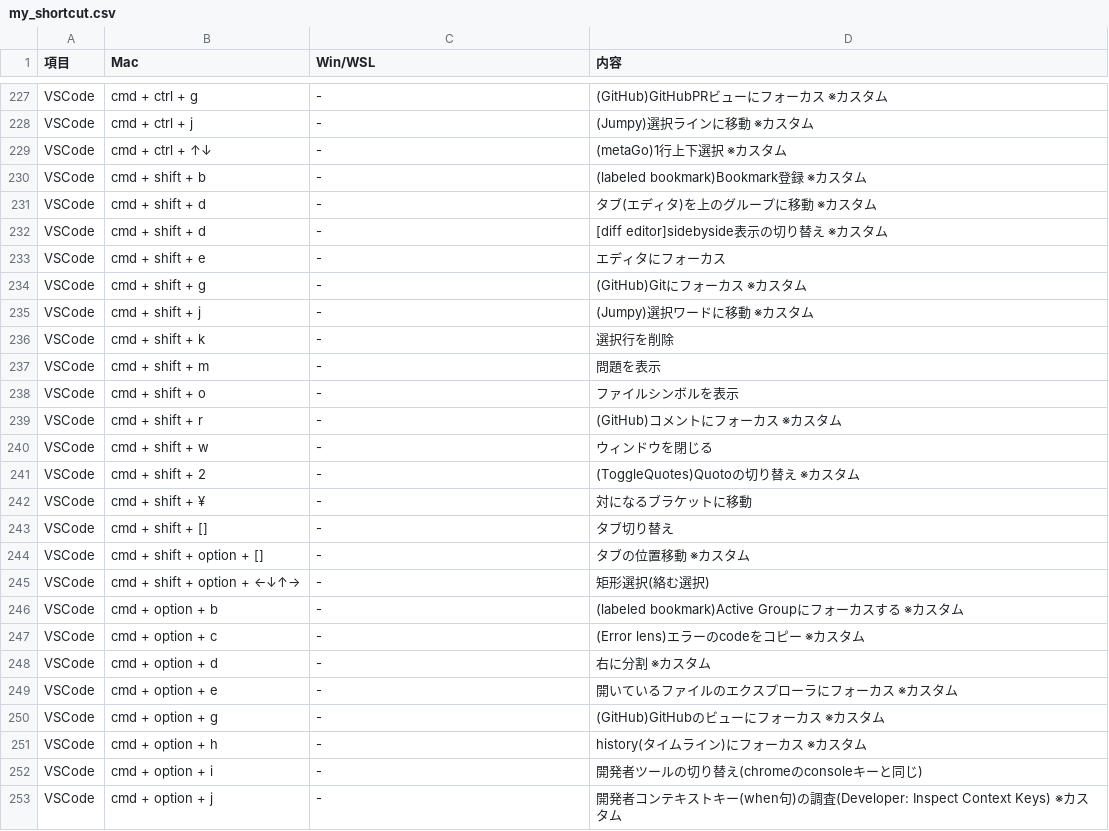
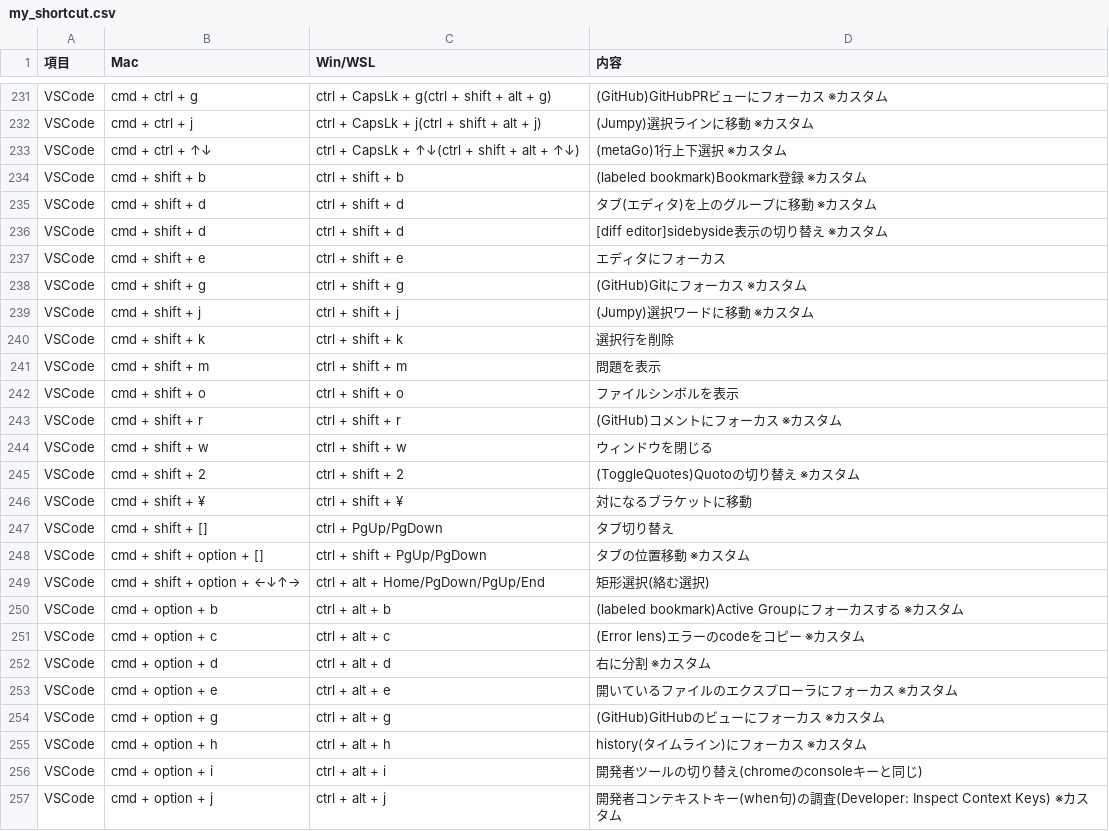
Before and after one commit to ryo246912/dotfiles, a CSV file: dot_config/shortcut/my_shortcut.csv, drawn as a sheet; only a part is shown, gaps mark what is left out; addresses are those after the commit; the diff covers the shown part only; the diff names each change by its address in the sheet, - before the commit and + after, or states it on an @@ line.

```diff
--- a/dot_config/shortcut/my_shortcut.csv
+++ b/dot_config/shortcut/my_shortcut.csv
-C231 (Win/WSL): -
+C231 (Win/WSL): ctrl + CapsLk + g(ctrl + shift + alt + g)
-C232 (Win/WSL): -
+C232 (Win/WSL): ctrl + CapsLk + j(ctrl + shift + alt + j)
-C233 (Win/WSL): -
+C233 (Win/WSL): ctrl + CapsLk + ↑↓(ctrl + shift + alt + ↑↓)
-C234 (Win/WSL): -
+C234 (Win/WSL): ctrl + shift + b
-C235:C236 (Win/WSL): -
+C235:C236 (Win/WSL): ctrl + shift + d
-C237 (Win/WSL): -
+C237 (Win/WSL): ctrl + shift + e
-C238 (Win/WSL): -
+C238 (Win/WSL): ctrl + shift + g
-C239 (Win/WSL): -
+C239 (Win/WSL): ctrl + shift + j
-C240 (Win/WSL): -
+C240 (Win/WSL): ctrl + shift + k
-C241 (Win/WSL): -
+C241 (Win/WSL): ctrl + shift + m
-C242 (Win/WSL): -
+C242 (Win/WSL): ctrl + shift + o
-C243 (Win/WSL): -
+C243 (Win/WSL): ctrl + shift + r
-C244 (Win/WSL): -
+C244 (Win/WSL): ctrl + shift + w
-C245 (Win/WSL): -
+C245 (Win/WSL): ctrl + shift + 2
-C246 (Win/WSL): -
+C246 (Win/WSL): ctrl + shift + ¥
-C247 (Win/WSL): -
+C247 (Win/WSL): ctrl + PgUp/PgDown
-C248 (Win/WSL): -
+C248 (Win/WSL): ctrl + shift + PgUp/PgDown
-C249 (Win/WSL): -
+C249 (Win/WSL): ctrl + alt + Home/PgDown/PgUp/End
-C250 (Win/WSL): -
+C250 (Win/WSL): ctrl + alt + b
-C251 (Win/WSL): -
+C251 (Win/WSL): ctrl + alt + c
-C252 (Win/WSL): -
+C252 (Win/WSL): ctrl + alt + d
-C253 (Win/WSL): -
+C253 (Win/WSL): ctrl + alt + e
-C254 (Win/WSL): -
+C254 (Win/WSL): ctrl + alt + g
-C255 (Win/WSL): -
+C255 (Win/WSL): ctrl + alt + h
-C256 (Win/WSL): -
+C256 (Win/WSL): ctrl + alt + i
-C257 (Win/WSL): -
+C257 (Win/WSL): ctrl + alt + j
```
Also changed, not shown: 4 added rows, 1 removed row and 64 edited cells elsewhere in this file.
